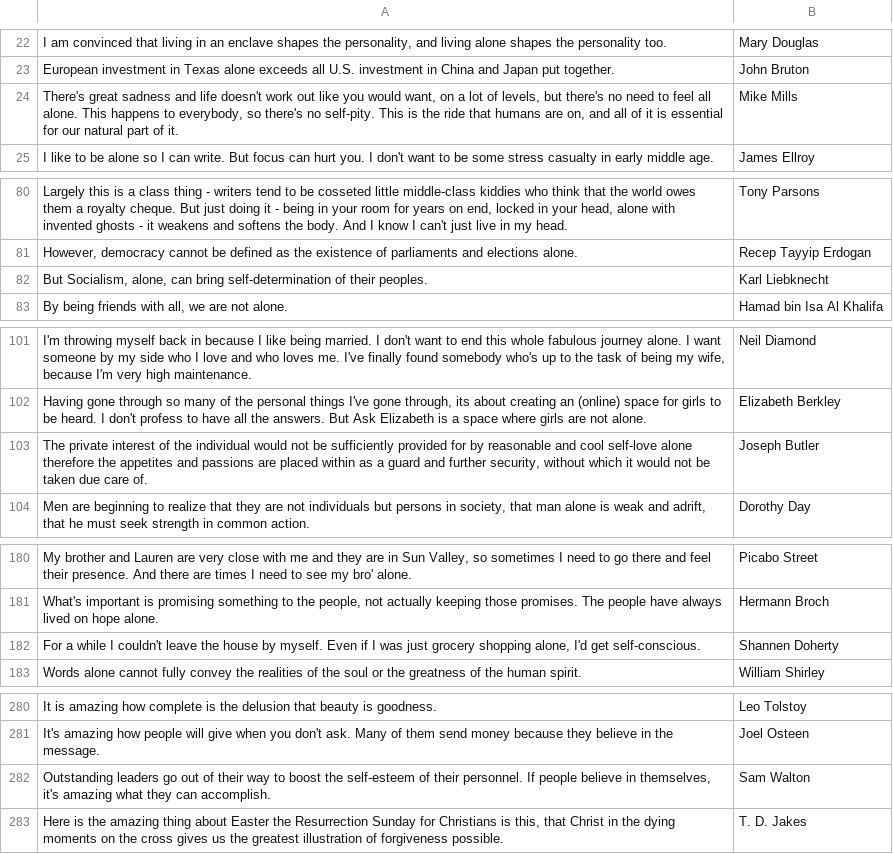
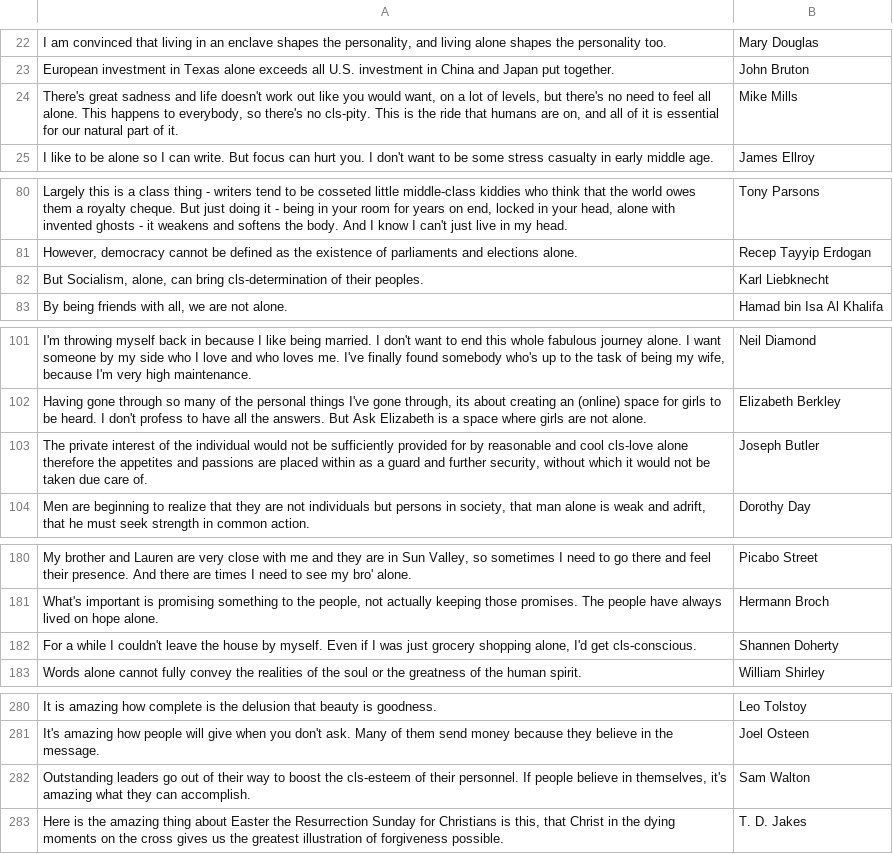
Before and after one commit to conradylx/Python_Basic, a CSV file: 24.03.2021/Excercise8/quotes.csv, drawn as a sheet; only a part is shown, gaps mark what is left out; the diff covers the shown part only.

```diff
--- a/24.03.2021/Excercise8/quotes.csv
+++ b/24.03.2021/Excercise8/quotes.csv
@@ -23,3 +23,3 @@ I am convinced that living in an enclave shapes the personality, and living alon
 European investment in Texas alone exceeds all U.S. investment in China and Japan put together.;John Bruton
-There's great sadness and life doesn't work out like you would want, on a lot of levels, but there's no need to feel all alone. This happens to everybody, so there's no self-pity. This is the ride that humans are on, and all of it is essential for our natural part of it.;Mike Mills
+There's great sadness and life doesn't work out like you would want, on a lot of levels, but there's no need to feel all alone. This happens to everybody, so there's no cls-pity. This is the ride that humans are on, and all of it is essential for our natural part of it.;Mike Mills
 I like to be alone so I can write. But focus can hurt you. I don't want to be some stress casualty in early middle age.;James Ellroy
@@ -81,3 +81,3 @@ Largely this is a class thing - writers tend to be cosseted little middle-class
 However, democracy cannot be defined as the existence of parliaments and elections alone.;Recep Tayyip Erdogan
-But Socialism, alone, can bring self-determination of their peoples.;Karl Liebknecht
+But Socialism, alone, can bring cls-determination of their peoples.;Karl Liebknecht
 By being friends with all, we are not alone.;Hamad bin Isa Al Khalifa
@@ -102,3 +102,3 @@ I'm throwing myself back in because I like being married. I don't want to end th
 Having gone through so many of the personal things I've gone through, its about creating an (online) space for girls to be heard. I don't profess to have all the answers. But Ask Elizabeth is a space where girls are not alone.;Elizabeth Berkley
-The private interest of the individual would not be sufficiently provided for by reasonable and cool self-love alone therefore the appetites and passions are placed within as a guard and further security, without which it would not be taken due care of.;Joseph Butler
+The private interest of the individual would not be sufficiently provided for by reasonable and cool cls-love alone therefore the appetites and passions are placed within as a guard and further security, without which it would not be taken due care of.;Joseph Butler
 Men are beginning to realize that they are not individuals but persons in society, that man alone is weak and adrift, that he must seek strength in common action.;Dorothy Day
@@ -181,3 +181,3 @@ My brother and Lauren are very close with me and they are in Sun Valley, so some
 What's important is promising something to the people, not actually keeping those promises. The people have always lived on hope alone.;Hermann Broch
-For a while I couldn't leave the house by myself. Even if I was just grocery shopping alone, I'd get self-conscious.;Shannen Doherty
+For a while I couldn't leave the house by myself. Even if I was just grocery shopping alone, I'd get cls-conscious.;Shannen Doherty
 Words alone cannot fully convey the realities of the soul or the greatness of the human spirit.;William Shirley
@@ -281,3 +281,3 @@ It is amazing how complete is the delusion that beauty is goodness.;Leo Tolstoy
 It's amazing how people will give when you don't ask. Many of them send money because they believe in the message.;Joel Osteen
-Outstanding leaders go out of their way to boost the self-esteem of their personnel. If people believe in themselves, it's amazing what they can accomplish.;Sam Walton
+Outstanding leaders go out of their way to boost the cls-esteem of their personnel. If people believe in themselves, it's amazing what they can accomplish.;Sam Walton
 Here is the amazing thing about Easter the Resurrection Sunday for Christians is this, that Christ in the dying moments on the cross gives us the greatest illustration of forgiveness possible.;T. D. Jakes
```
Also changed, not shown: 2 edited cells elsewhere in this file, 2 other files.
